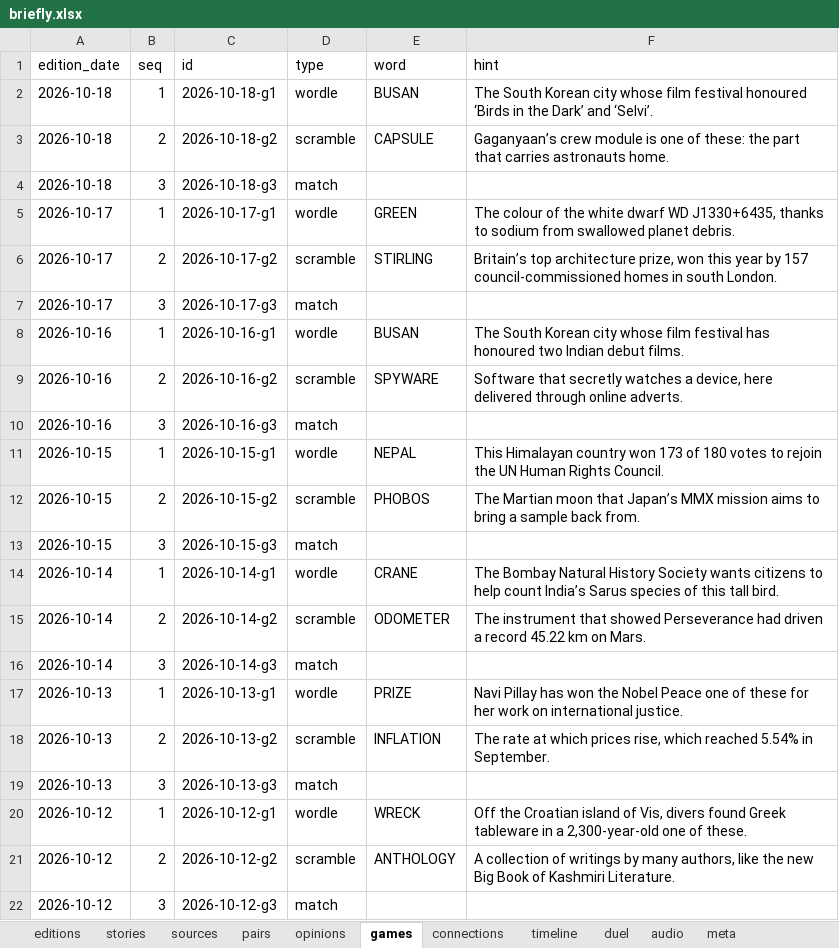
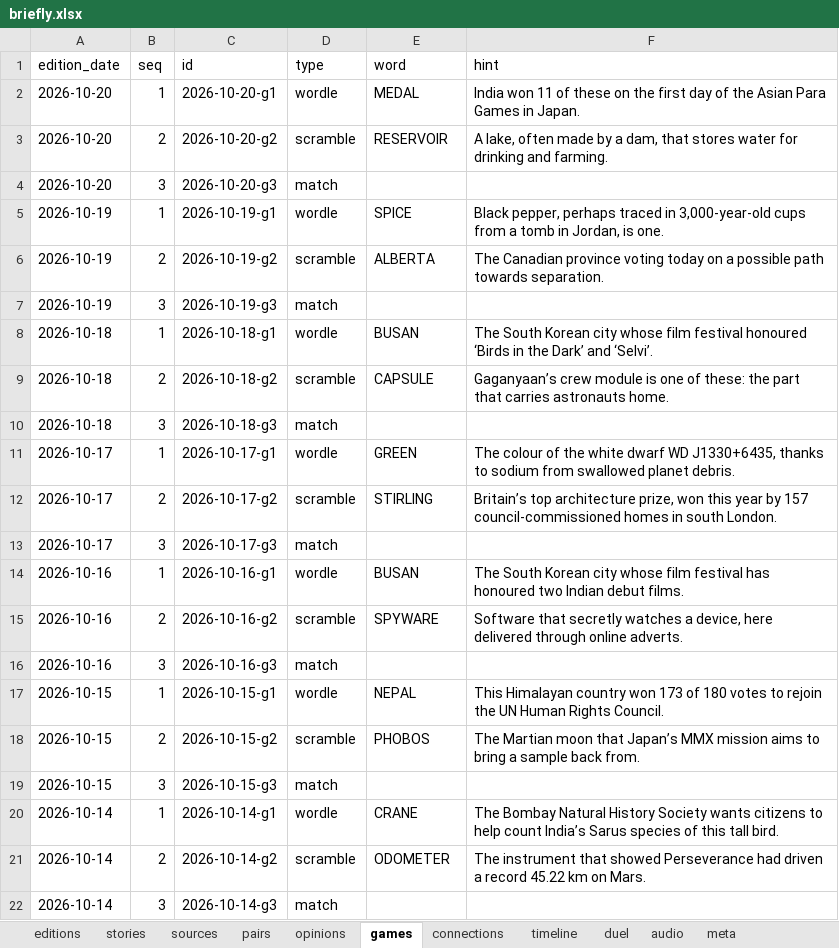
Before and after one commit to Cyrah1408/Cyrah1408.github.io, an Excel workbook: data/briefly.xlsx, sheet games, drawn as a sheet; values as stored, in another font and other column widths than the file's, no borders; table styles not drawn; removed rows and columns are numbered as before the commit, all else as after; the diff names each change by its address in the sheet, - before the commit and + after, or states it on an @@ line.

```diff
--- a/data/briefly.xlsx (sheet games)
+++ b/data/briefly.xlsx (sheet games)
+row 2: 2026-10-20 | 1 | 2026-10-20-g1 | wordle | MEDAL | India won 11 of these on the first day of the Asian Para Games in Japan.
+row 3: 2026-10-20 | 2 | 2026-10-20-g2 | scramble | RESERVOIR | A lake, often made by a dam, that stores water for drinking and farming.
+row 4: 2026-10-20 | 3 | 2026-10-20-g3 | match
+row 5: 2026-10-19 | 1 | 2026-10-19-g1 | wordle | SPICE | Black pepper, perhaps traced in 3,000-year-old cups from a tomb in Jordan, is one.
+row 6: 2026-10-19 | 2 | 2026-10-19-g2 | scramble | ALBERTA | The Canadian province voting today on a possible path towards separation.
+row 7: 2026-10-19 | 3 | 2026-10-19-g3 | match
-row 17: 2026-10-13 | 1 | 2026-10-13-g1 | wordle | PRIZE | Navi Pillay has won the Nobel Peace one of these for her work on international justice.
-row 18: 2026-10-13 | 2 | 2026-10-13-g2 | scramble | INFLATION | The rate at which prices rise, which reached 5.54% in September.
-row 19: 2026-10-13 | 3 | 2026-10-13-g3 | match
-row 20: 2026-10-12 | 1 | 2026-10-12-g1 | wordle | WRECK | Off the Croatian island of Vis, divers found Greek tableware in a 2,300-year-old one of these.
-row 21: 2026-10-12 | 2 | 2026-10-12-g2 | scramble | ANTHOLOGY | A collection of writings by many authors, like the new Big Book of Kashmiri Literature.
-row 22: 2026-10-12 | 3 | 2026-10-12-g3 | match
```
Also changed, not shown: sheet stories, sheet sources, sheet audio, sheet pairs, sheet opinions, sheet duel, 4 more sheets, 1 other file.
